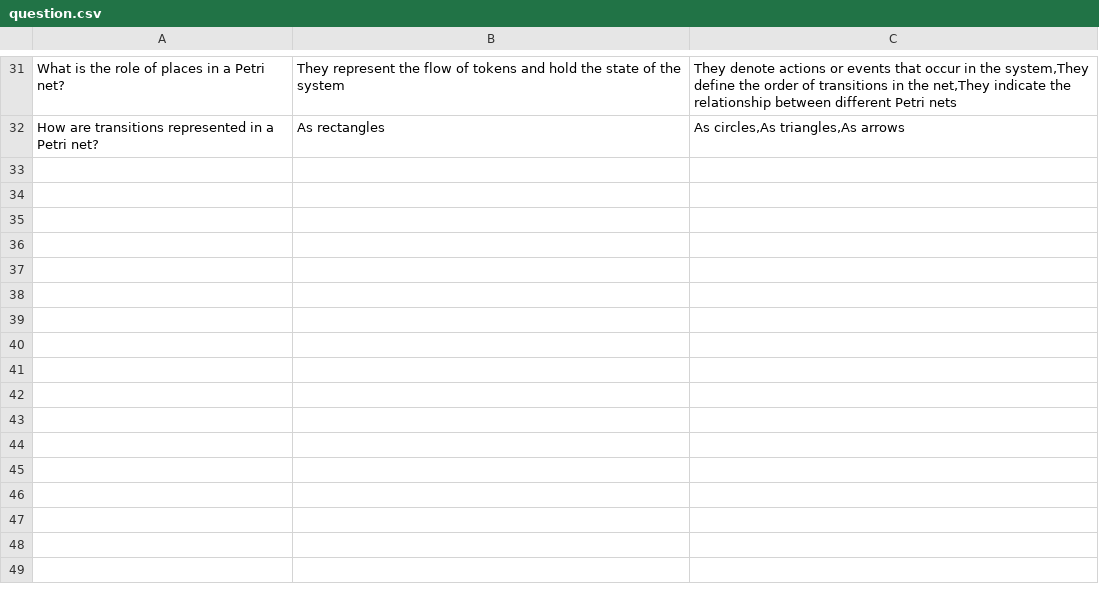
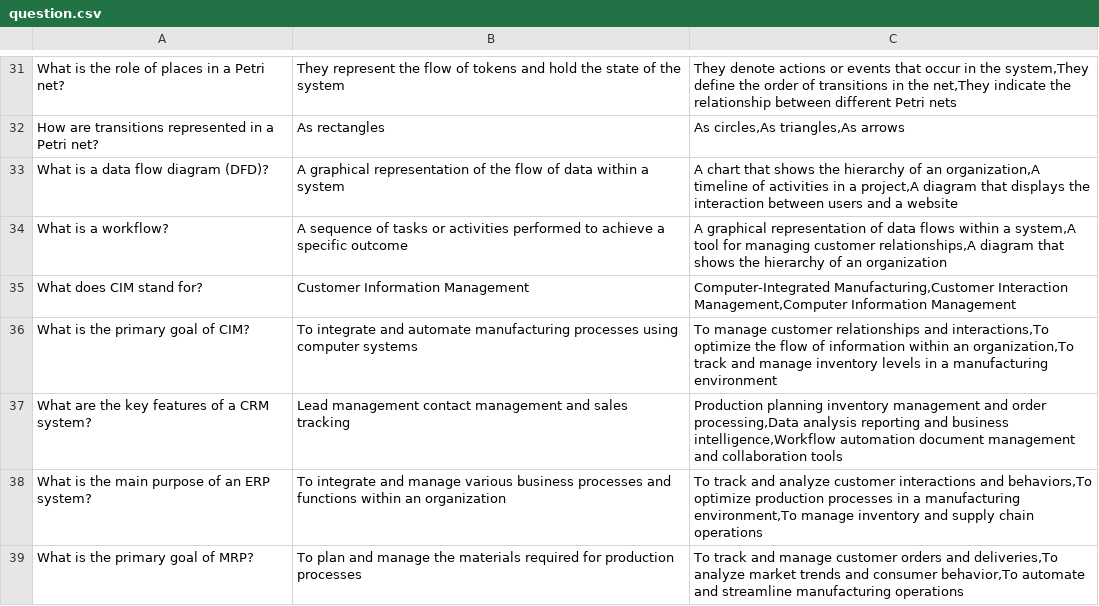
Before and after one commit to ghosciro/acsai-business-quiz, a CSV file: question.csv, drawn as a sheet; only a part is shown, gaps mark what is left out.

Commit message:
Update question.csv

```diff
--- a/question.csv
+++ b/question.csv
@@ -32 +32,8 @@ What is the role of places in a Petri net?,They represent the flow of tokens and
 How are transitions represented in a Petri net?,As rectangles,"As circles,As triangles,As arrows"
+What is a data flow diagram (DFD)?,A graphical representation of the flow of data within a system,"A chart that shows the hierarchy of an organization,A timeline of activities in a project,A diagram that displays the interaction between users and a website"
+What is a workflow?,A sequence of tasks or activities performed to achieve a specific outcome,"A graphical representation of data flows within a system,A tool for managing customer relationships,A diagram that shows the hierarchy of an organization"
+What does CIM stand for?,Customer Information Management,"Computer-Integrated Manufacturing,Customer Interaction Management,Computer Information Management"
+What is the primary goal of CIM?,To integrate and automate manufacturing processes using computer systems,"To manage customer relationships and interactions,To optimize the flow of information within an organization,To track and manage inventory levels in a manufacturing environment"
+What are the key features of a CRM system?,Lead management contact management and sales tracking,"Production planning inventory management and order processing,Data analysis reporting and business intelligence,Workflow automation document management and collaboration tools"
+What is the main purpose of an ERP system?,To integrate and manage various business processes and functions within an organization,"To track and analyze customer interactions and behaviors,To optimize production processes in a manufacturing environment,To manage inventory and supply chain operations"
+What is the primary goal of MRP?,To plan and manage the materials required for production processes,"To track and manage customer orders and deliveries,To analyze market trends and consumer behavior,To automate and streamline manufacturing operations"
```
